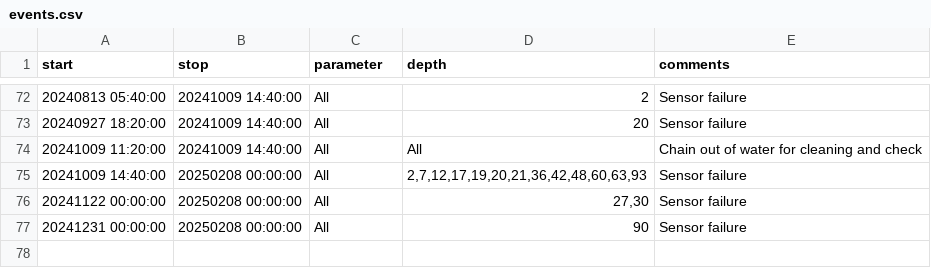
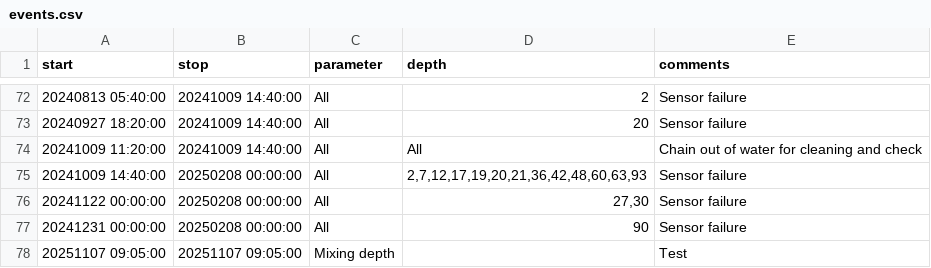
Before and after one commit to LeXPLORE-Platform/thermister-chain, a CSV file: notes/events.csv, drawn as a sheet; only a part is shown, gaps mark what is left out; the diff names each change by its address in the sheet, - before the commit and + after, or states it on an @@ line.

Commit message:
feat:add event for issue #22

```diff
--- a/notes/events.csv
+++ b/notes/events.csv
+row 78: 20251107 09:05:00 | 20251107 09:05:00 | Mixing depth |  | Test
```
